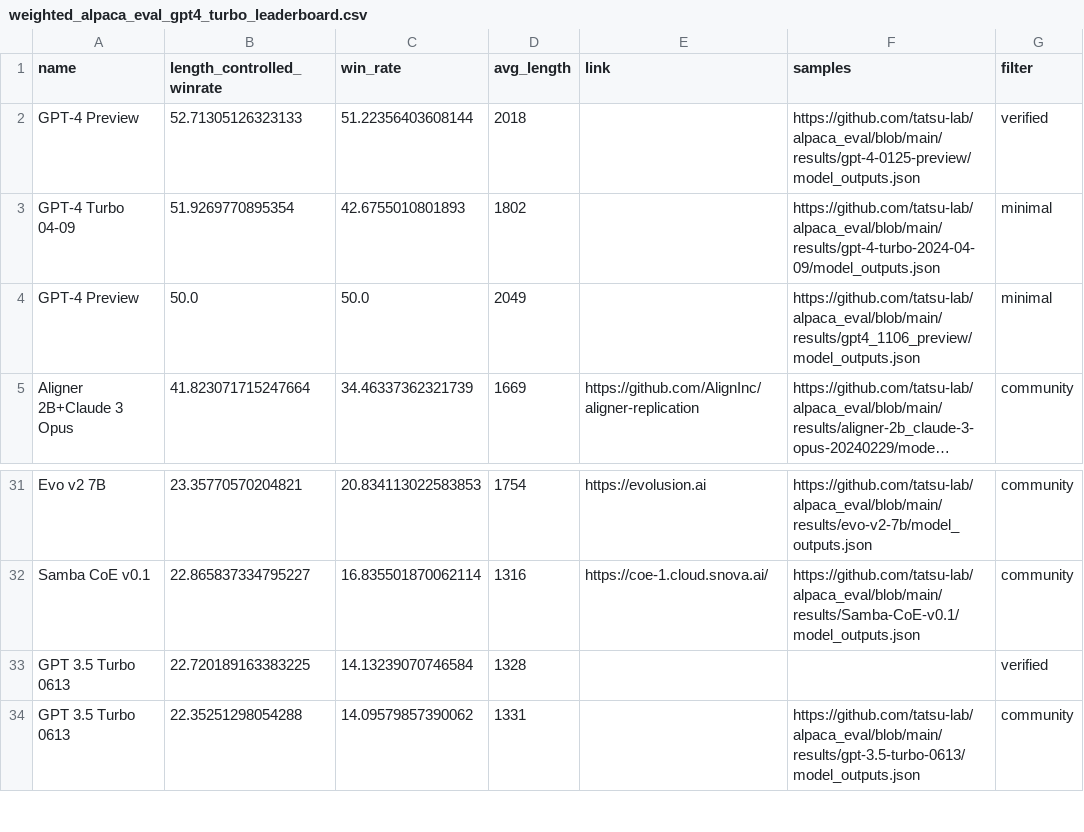
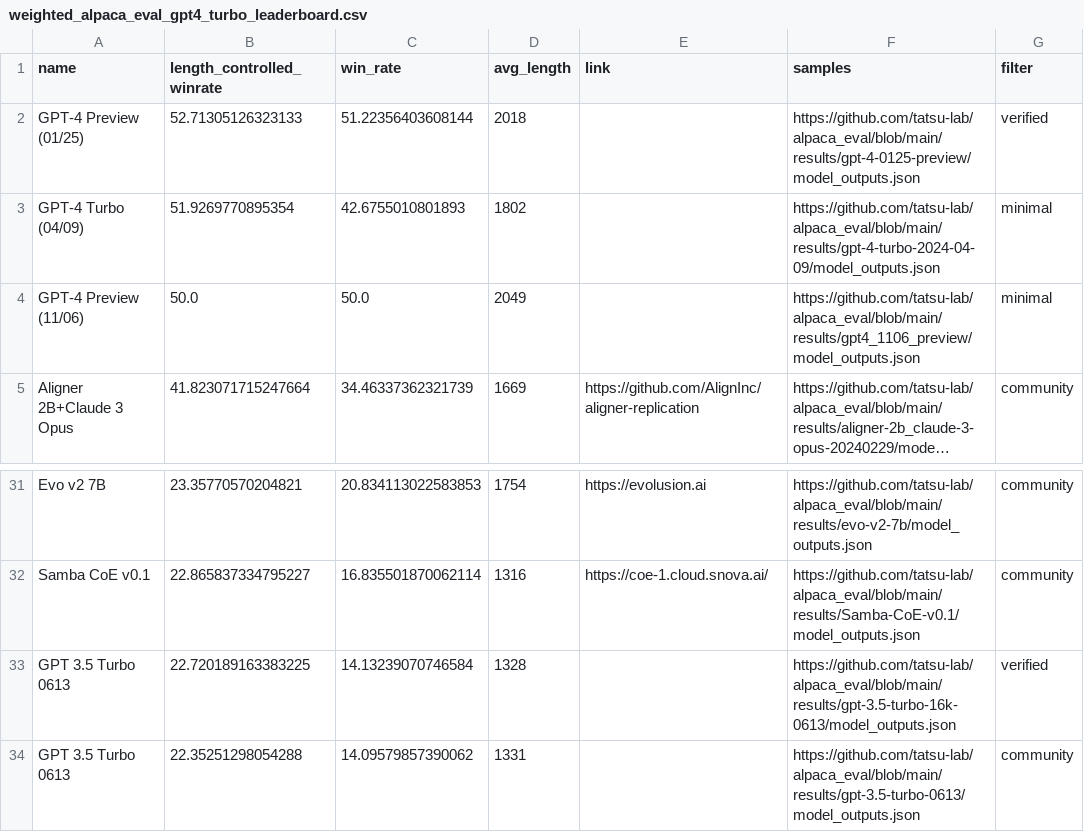
Before and after one commit to tatsu-lab/alpaca_eval, a CSV file: docs/data_AlpacaEval_2/weighted_alpaca_eval_gpt4_turbo_leaderboard.csv, drawn as a sheet; only a part is shown, gaps mark what is left out; long unchanged cells end in …; the diff names each change by its address in the sheet, - before the commit and + after, or states it on an @@ line.

```diff
--- a/docs/data_AlpacaEval_2/weighted_alpaca_eval_gpt4_turbo_leaderboard.csv
+++ b/docs/data_AlpacaEval_2/weighted_alpaca_eval_gpt4_turbo_leaderboard.csv
-A2 (name): GPT-4 Preview
+A2 (name): GPT-4 Preview (01/25)
-A3 (name): GPT-4 Turbo 04-09
+A3 (name): GPT-4 Turbo (04/09)
-A4 (name): GPT-4 Preview
+A4 (name): GPT-4 Preview (11/06)
-F33 (samples): (empty)
+F33 (samples): https://github.com/tatsu-lab/alpaca_eval/blob/main/results/gpt-3.5-turbo-16k-0613/model_outputs.json
```
Also changed, not shown: docs/data_AlpacaEval/alpaca_eval_gpt4_leaderboard.csv, docs/data_AlpacaEval_2/claude_3_opus_ranking_leaderboard.csv, 4 other files.
